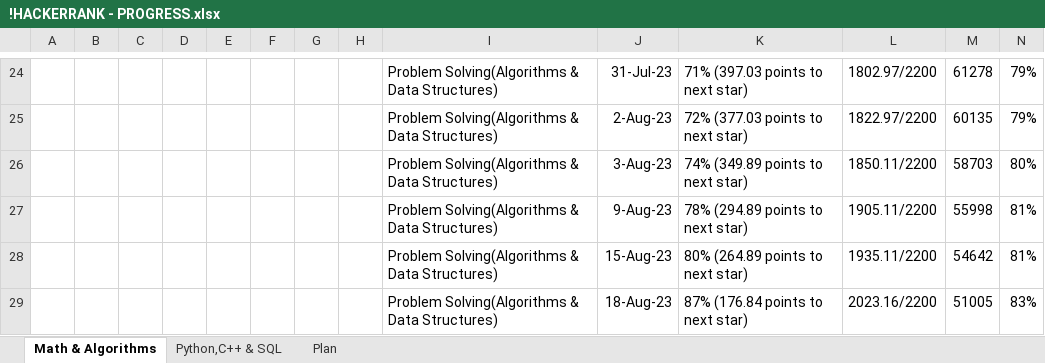
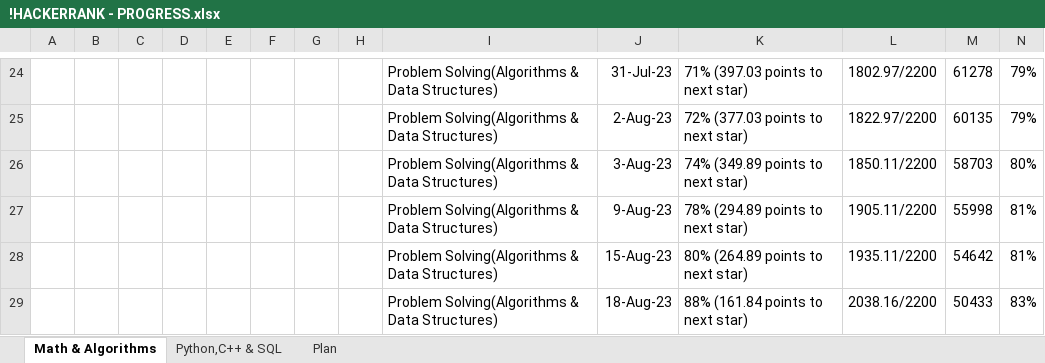
Before and after one commit to osadly/HackerRank, an Excel workbook: !HACKERRANK - PROGRESS.xlsx, sheet Math & Algorithms, drawn as a sheet; only a part is shown, gaps mark what is left out; values as stored, in another font and other column widths than the file's, no borders; table styles not drawn; the diff names each change by its address in the sheet, - before the commit and + after, or states it on an @@ line.

Commit message:
Add files via upload

```diff
--- a/!HACKERRANK - PROGRESS.xlsx (sheet Math & Algorithms)
+++ b/!HACKERRANK - PROGRESS.xlsx (sheet Math & Algorithms)
-K29: 87% (176.84 points to next star)
+K29: 88% (161.84 points to next star)
-L29: 2023.16/2200
+L29: 2038.16/2200
-M29: 51005
+M29: 50433
```
